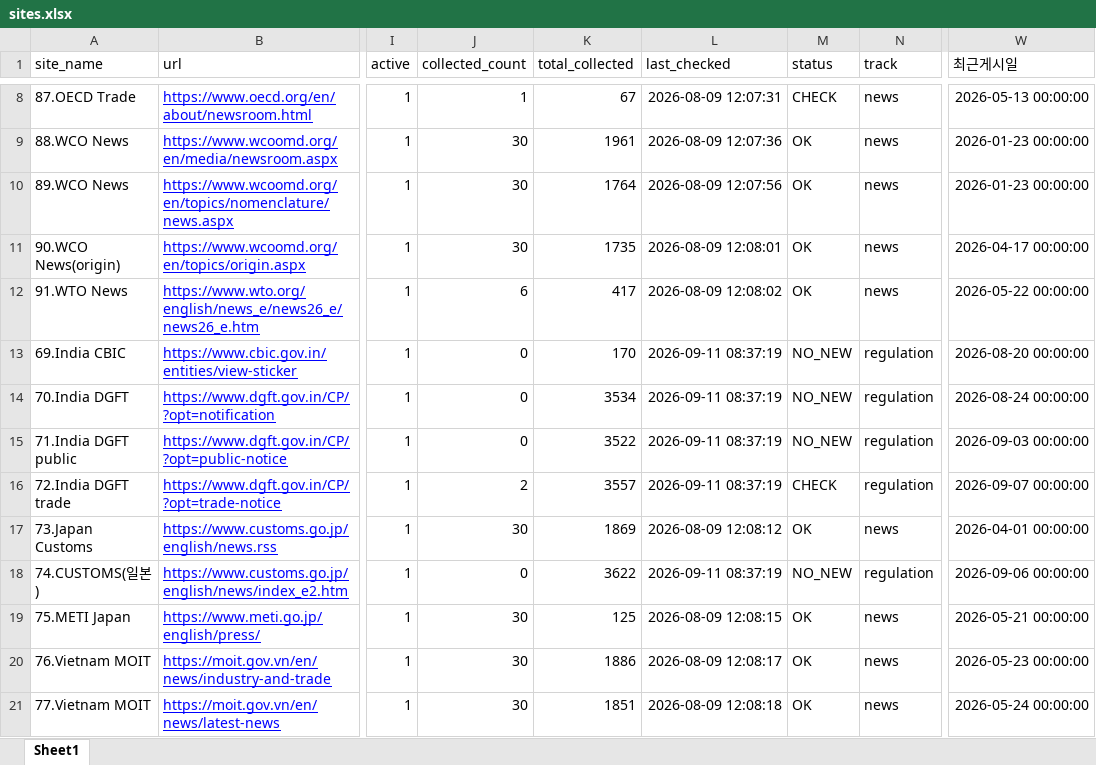
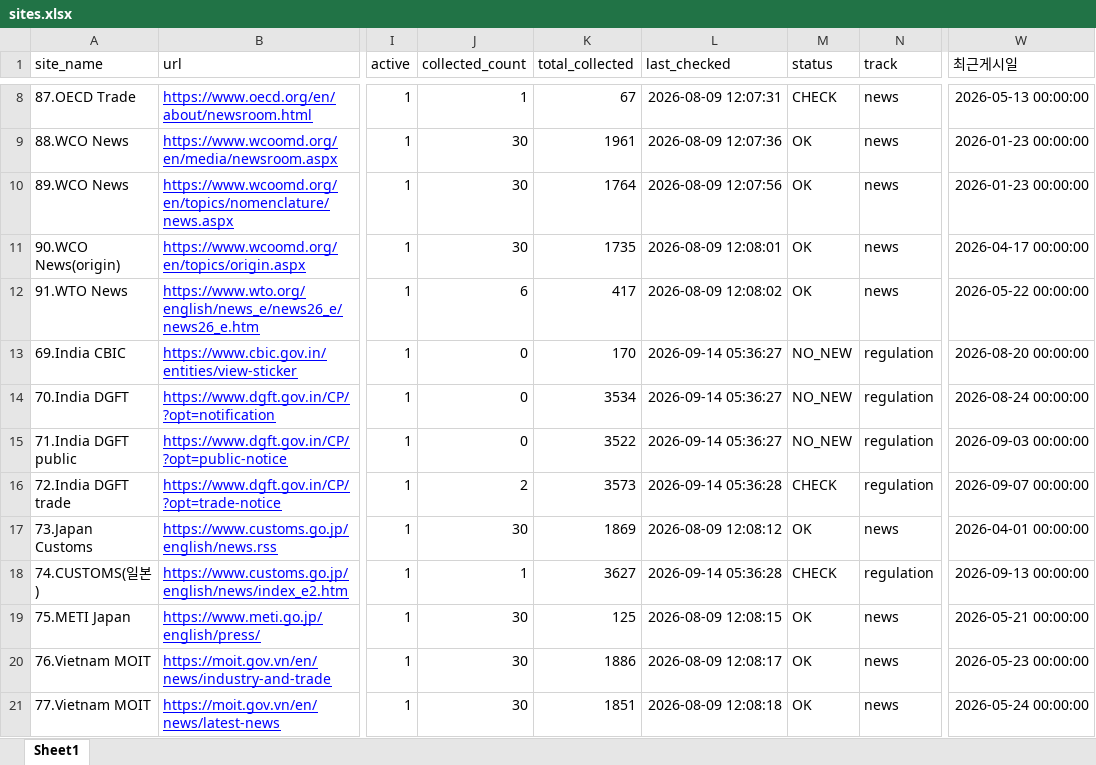
Before and after one commit to rhkr8872-dotcom/GTI-MAILLING, an Excel workbook: sites.xlsx, sheet Sheet1, drawn as a sheet; only a part is shown, gaps mark what is left out; values as stored, in another font and other column widths than the file's, no borders; the diff covers the shown part only; the diff names each change by its address in the sheet, - before the commit and + after, or states it on an @@ line.

```diff
--- a/sites.xlsx (sheet Sheet1)
+++ b/sites.xlsx (sheet Sheet1)
-L13:L15 (last_checked): 2026-09-11 08:37:19
+L13:L15 (last_checked): 2026-09-14 05:36:27
-K16 (total_collected): 3557
+K16 (total_collected): 3573
-L16 (last_checked): 2026-09-11 08:37:19
+L16 (last_checked): 2026-09-14 05:36:28
-J18 (collected_count): 0
+J18 (collected_count): 1
-K18 (total_collected): 3622
+K18 (total_collected): 3627
-L18 (last_checked): 2026-09-11 08:37:19
+L18 (last_checked): 2026-09-14 05:36:28
-M18 (status): NO_NEW
+M18 (status): CHECK
-W18 (최근게시일): 2026-09-06 00:00:00
+W18 (최근게시일): 2026-09-13 00:00:00
```
Also changed, not shown: 112 edited cells elsewhere in this sheet, 4 other files.
